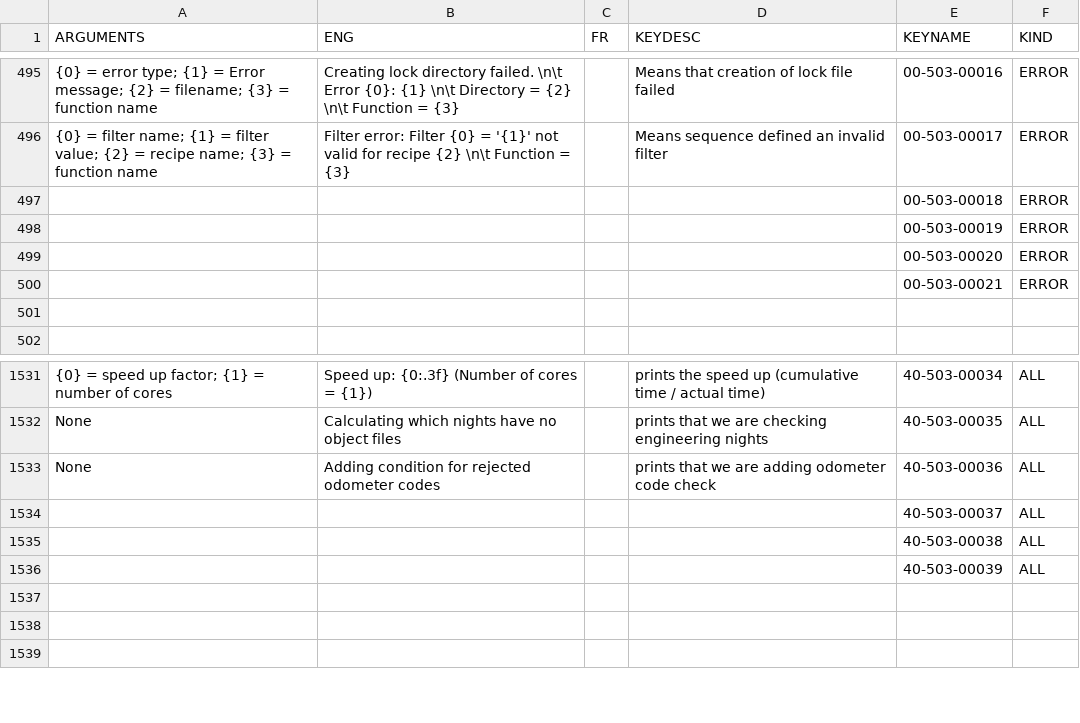
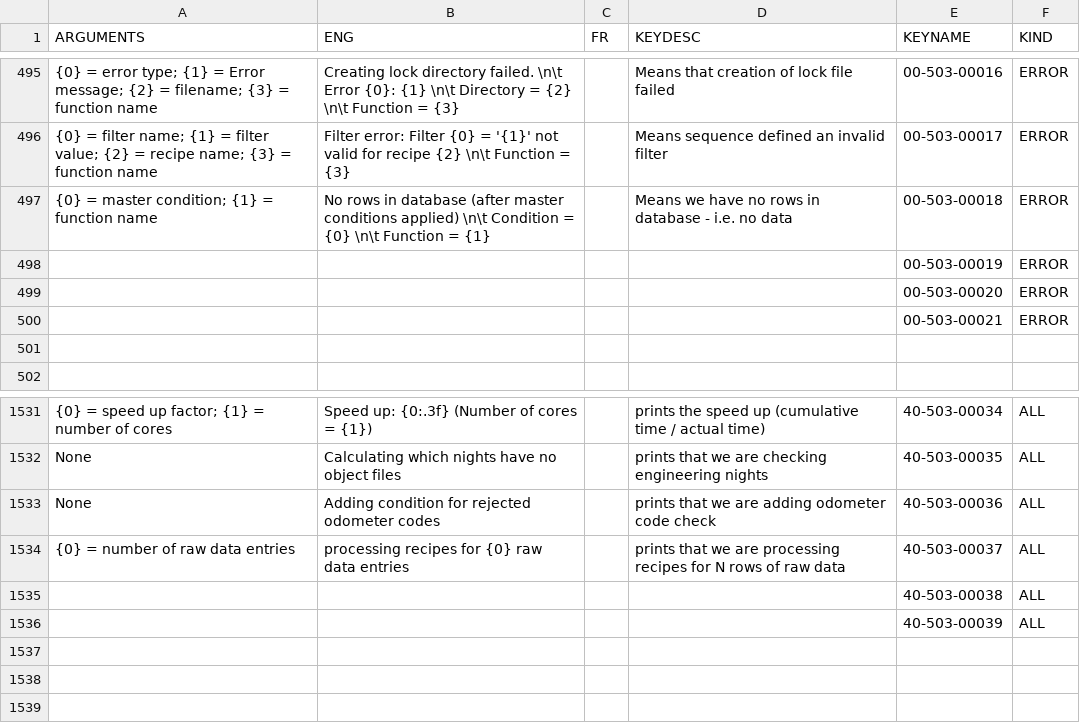
Before and after one commit to njcuk9999/apero-drs, a CSV file: apero/lang/databases/reset.lang.csv, drawn as a sheet; only a part is shown, gaps mark what is left out; removed rows and columns are numbered as before the commit, all else as after; the diff names each change by its address in the sheet, - before the commit and + after, or states it on an @@ line.

Commit message:
apero.tools.module.processing.drs_processing.py - add some print statements about progress + update language database

```diff
--- a/apero/lang/databases/reset.lang.csv
+++ b/apero/lang/databases/reset.lang.csv
-row 497:  |  |  |  | 00-503-00018 | ERROR
+row 497: {0} = master condition; {1} = function name | No rows in database (after master conditions applied) \n\t Condition = {0} \n\t Function = {1} |  | Means we have no rows in database - i.e. no data | 00-503-00018 | ERROR
-row 1534:  |  |  |  | 40-503-00037 | ALL
+row 1534: {0} = number of raw data entries | processing recipes for {0} raw data entries |  | prints that we are processing recipes for N rows of raw data | 40-503-00037 | ALL
```
Also changed, not shown: 3 other files.
